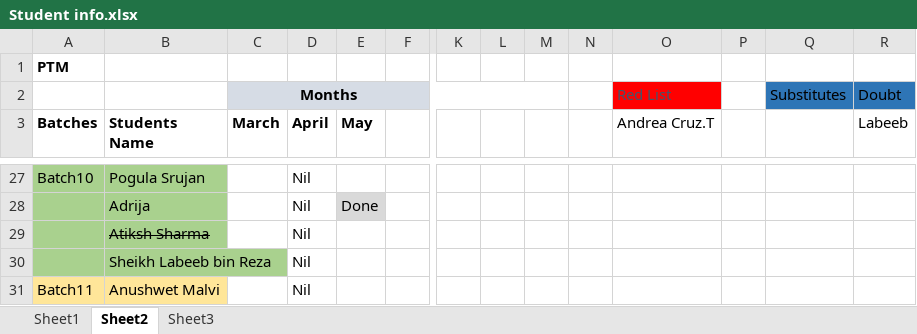
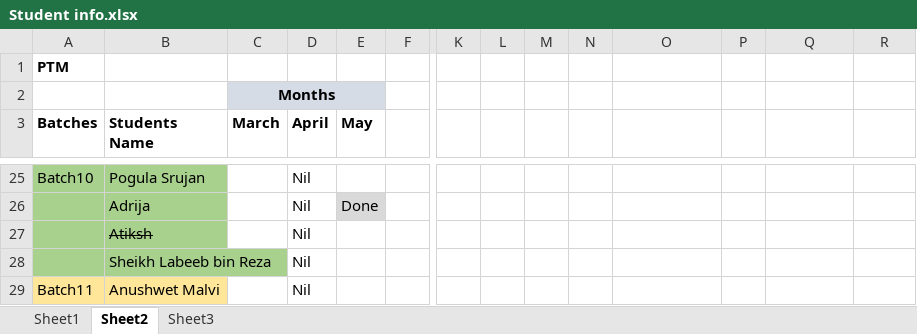
Before and after one commit to KansaraT/codingal-course, an Excel workbook: Student info.xlsx, sheet Sheet2, drawn as a sheet; only a part is shown, gaps mark what is left out; values as stored, in another font and other column widths than the file's, no borders; removed rows and columns are numbered as before the commit, all else as after; rows hold the shown columns only; the diff covers the shown part only; the diff names each change by its address in the sheet, - before the commit and + after, or states it on an @@ line.

```diff
--- a/Student info.xlsx (sheet Sheet2)
+++ b/Student info.xlsx (sheet Sheet2)
-row 2:  |  | Months |  |  |  |  |  |  |  | Red List |  | Substitutes | Doubt
+row 2:  |  | Months
-O3: Andrea Cruz.T
+O3: (empty)
-R3: Labeeb
+R3: (empty)
-B27 (Students Name): Atiksh Sharma
+B27 (Students Name): Atiksh
```
Also changed, not shown: 3 removed rows, 5 edited cells, cell formats and merged cells elsewhere in this sheet, sheet Sheet1, sheet Sheet3, 24 other files.
